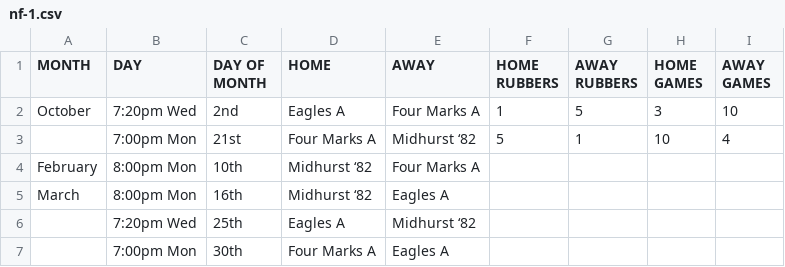
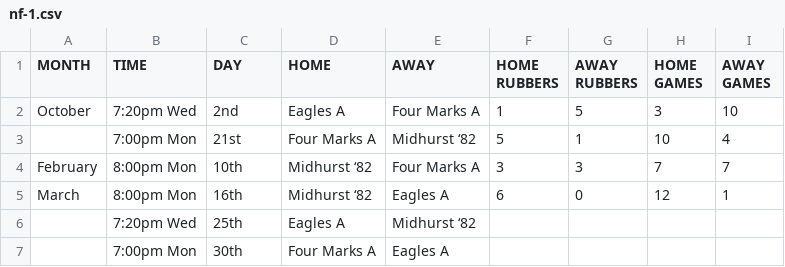
Before and after one commit to grahamwhiteuk/altonbadminton, a CSV file: docs/data/2019-2020/nf-1.csv, drawn as a sheet.

```diff
--- a/docs/data/2019-2020/nf-1.csv
+++ b/docs/data/2019-2020/nf-1.csv
@@ -1,6 +1,6 @@
-MONTH,DAY,DAY OF MONTH,HOME,AWAY,HOME RUBBERS,AWAY RUBBERS,HOME GAMES,AWAY GAMES
+MONTH,TIME,DAY,HOME,AWAY,HOME RUBBERS,AWAY RUBBERS,HOME GAMES,AWAY GAMES
 October,7:20pm Wed,2nd,Eagles A,Four Marks A,1,5,3,10
 ,7:00pm Mon,21st,Four Marks A,Midhurst ‘82,5,1,10,4
-February,8:00pm Mon,10th,Midhurst ‘82,Four Marks A,,,,
-March,8:00pm Mon,16th,Midhurst ‘82,Eagles A,,,,
+February,8:00pm Mon,10th,Midhurst ‘82,Four Marks A,3,3,7,7
+March,8:00pm Mon,16th,Midhurst ‘82,Eagles A,6,0,12,1
 ,7:20pm Wed,25th,Eagles A,Midhurst ‘82,,,,
```
Also changed, not shown: docs/data/2019-2020/Ladies-1.csv, docs/data/2019-2020/Mens-1.csv, 35 other files.
